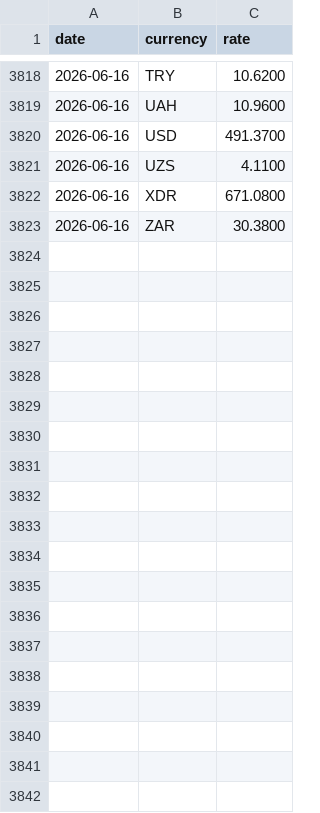
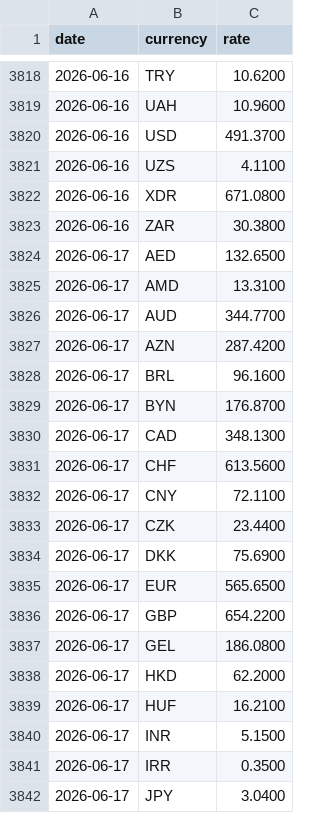
Before and after one commit to CurtisEllese/rk-rates, a CSV file: data/2026.csv, drawn as a sheet; only a part is shown, gaps mark what is left out; the diff covers the shown part only; the diff names each change by its address in the sheet, - before the commit and + after, or states it on an @@ line.

```diff
--- a/data/2026.csv
+++ b/data/2026.csv
+row 3824: 2026-06-17 | AED | 132.6500
+row 3825: 2026-06-17 | AMD | 13.3100
+row 3826: 2026-06-17 | AUD | 344.7700
+row 3827: 2026-06-17 | AZN | 287.4200
+row 3828: 2026-06-17 | BRL | 96.1600
+row 3829: 2026-06-17 | BYN | 176.8700
+row 3830: 2026-06-17 | CAD | 348.1300
+row 3831: 2026-06-17 | CHF | 613.5600
+row 3832: 2026-06-17 | CNY | 72.1100
+row 3833: 2026-06-17 | CZK | 23.4400
+row 3834: 2026-06-17 | DKK | 75.6900
+row 3835: 2026-06-17 | EUR | 565.6500
+row 3836: 2026-06-17 | GBP | 654.2200
+row 3837: 2026-06-17 | GEL | 186.0800
+row 3838: 2026-06-17 | HKD | 62.2000
+row 3839: 2026-06-17 | HUF | 16.2100
+row 3840: 2026-06-17 | INR | 5.1500
+row 3841: 2026-06-17 | IRR | 0.3500
+row 3842: 2026-06-17 | JPY | 3.0400
```
Also changed, not shown: 20 added rows elsewhere in this file, 1 other file.
